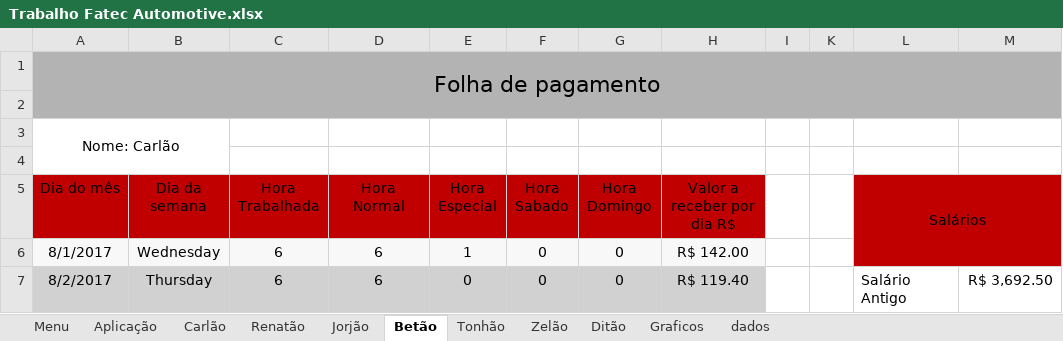
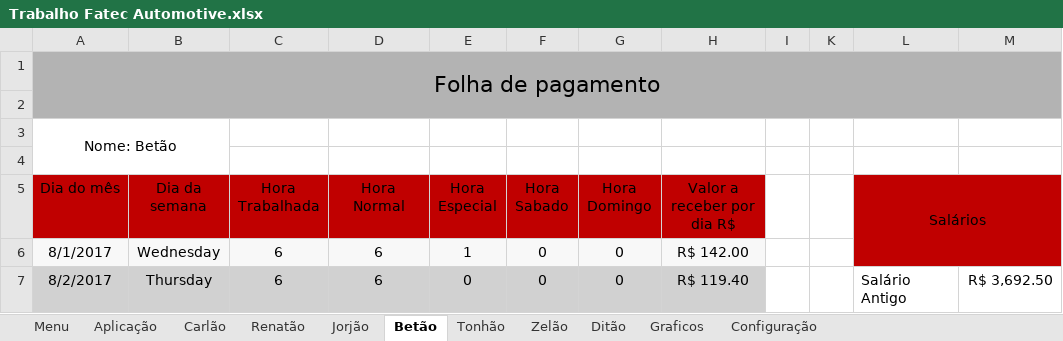
Before and after one commit to derykmark/Pmicro-, an Excel workbook: Trabalho Fatec Automotive.xlsx, sheet Betão, drawn as a sheet; only a part is shown; values as stored, in another font and other column widths than the file's, no borders; charts and pictures not drawn; the diff names each change by its address in the sheet, - before the commit and + after, or states it on an @@ line.

```diff
--- a/Trabalho Fatec Automotive.xlsx (sheet Betão)
+++ b/Trabalho Fatec Automotive.xlsx (sheet Betão)
-sheet tab: dados
+sheet tab: Configuração
-A3 (Dia do mês): Nome: Carlão
+A3 (Dia do mês): Nome: Betão
```
Also changed, not shown: sheet Aplicação, sheet Menu, sheet Ditão, sheet Jorjão, sheet Tonhão, sheet Renatão, 1 more sheet, charts or pictures.
